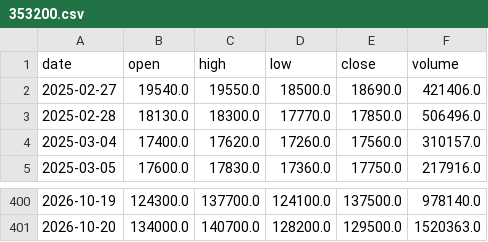
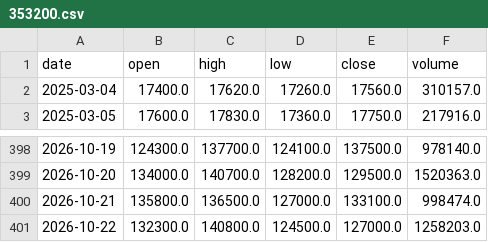
Before and after one commit to CRCBIT/STOCK_PREDICT, a CSV file: published/history/353200.csv, drawn as a sheet; only a part is shown, gaps mark what is left out; removed rows and columns are numbered as before the commit, all else as after; the diff names each change by its address in the sheet, - before the commit and + after, or states it on an @@ line.

```diff
--- a/published/history/353200.csv
+++ b/published/history/353200.csv
-row 2: 2025-02-27 | 19540.0 | 19550.0 | 18500.0 | 18690.0 | 421406.0
-row 3: 2025-02-28 | 18130.0 | 18300.0 | 17770.0 | 17850.0 | 506496.0
+row 400: 2026-10-21 | 135800.0 | 136500.0 | 127000.0 | 133100.0 | 998474.0
+row 401: 2026-10-22 | 132300.0 | 140800.0 | 124500.0 | 127000.0 | 1258203.0
```
Also changed, not shown: published/history/RAM.csv, published/history/SMR.csv, 48 other files.
